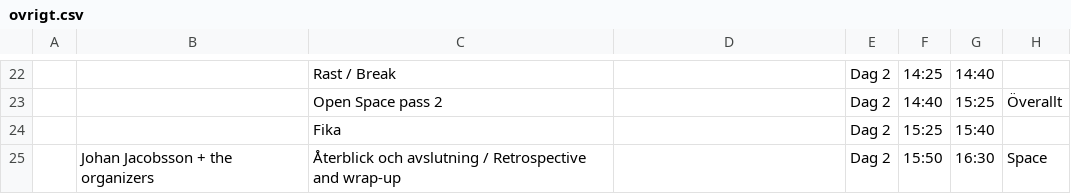
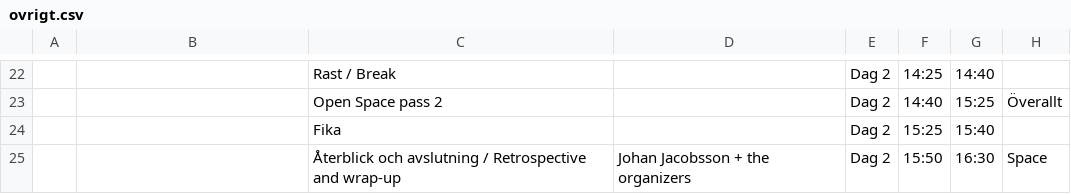
Before and after one commit to agilasverige/agilasverige.github.io, a CSV file: program/ovrigt.csv, drawn as a sheet; only a part is shown, gaps mark what is left out; the diff names each change by its address in the sheet, - before the commit and + after, or states it on an @@ line.

Commit message:
Final version of program??

```diff
--- a/program/ovrigt.csv
+++ b/program/ovrigt.csv
-B25: Johan Jacobsson + the organizers
+B25: (empty)
-D25: (empty)
+D25: Johan Jacobsson + the organizers
```
Also changed, not shown: 1 other file.
